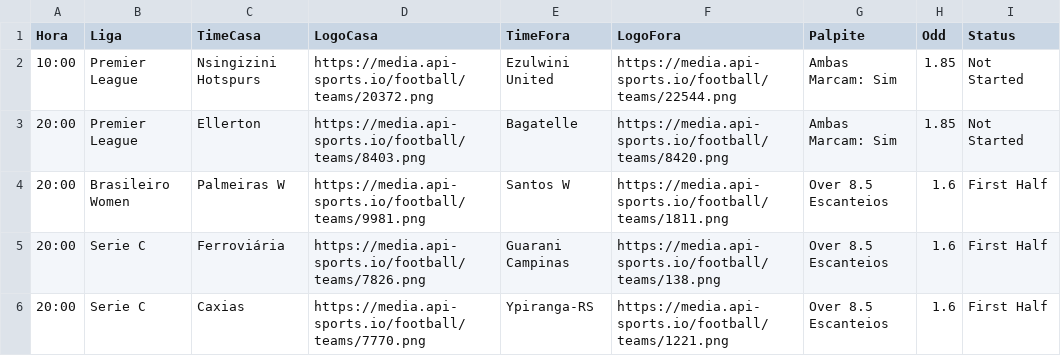
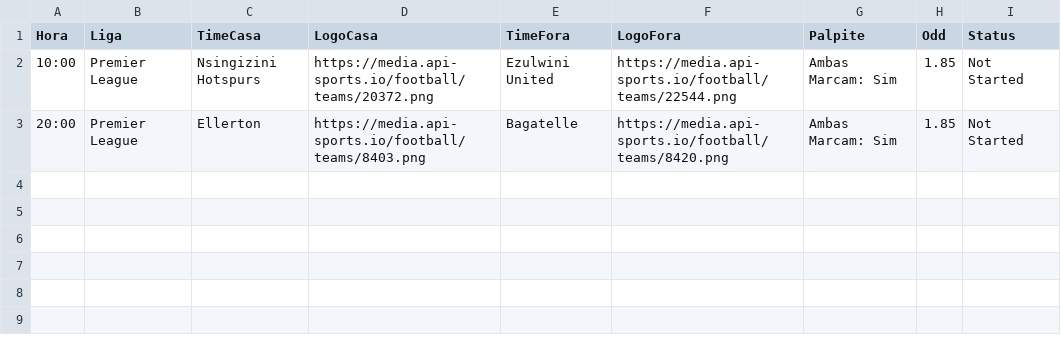
Before and after one commit to gabrielsx07/meu-robo-de-palpites, a CSV file: palpites.csv, drawn as a sheet; the diff names each change by its address in the sheet, - before the commit and + after, or states it on an @@ line.

Commit message:
Atualizacao Automatica: Tue Apr 28 01:28:45 UTC 2026

```diff
--- a/palpites.csv
+++ b/palpites.csv
-row 4: 20:00 | Brasileiro Women | Palmeiras W | https://media.api-sports.io/football/teams/9981.png | Santos W | https://media.api-sports.io/football/teams/1811.png | Over 8.5 Escanteios | 1.6 | First Half
-row 5: 20:00 | Serie C | Ferroviária | https://media.api-sports.io/football/teams/7826.png | Guarani Campinas | https://media.api-sports.io/football/teams/138.png | Over 8.5 Escanteios | 1.6 | First Half
-row 6: 20:00 | Serie C | Caxias | https://media.api-sports.io/football/teams/7770.png | Ypiranga-RS | https://media.api-sports.io/football/teams/1221.png | Over 8.5 Escanteios | 1.6 | First Half
```
